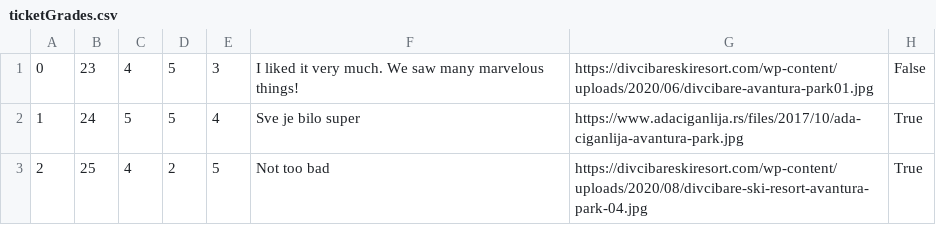
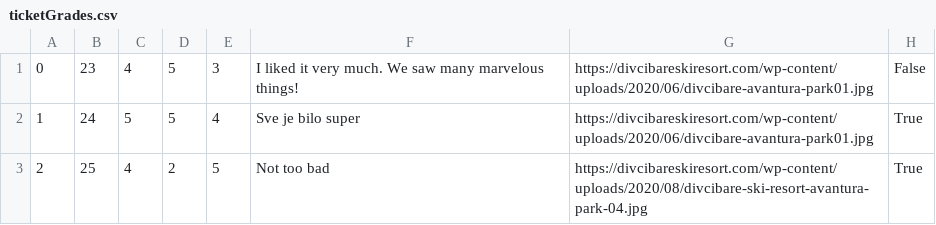
Before and after one commit to KornelijeKiso/DreamTeam, a CSV file: ProjectTourism/ProjectTourism/References/ticketGrades.csv, drawn as a sheet.

```diff
--- a/ProjectTourism/ProjectTourism/References/ticketGrades.csv
+++ b/ProjectTourism/ProjectTourism/References/ticketGrades.csv
@@ -1,3 +1,3 @@
 0|23|4|5|3|I liked it very much. We saw many marvelous things!|https://divcibareskiresort.com/wp-content/uploads/2020/06/divcibare-avantura-park01.jpg|False
-1|24|5|5|4|Sve je bilo super|https://www.adaciganlija.rs/files/2017/10/ada-ciganlija-avantura-park.jpg|True
+1|24|5|5|4|Sve je bilo super|https://divcibareskiresort.com/wp-content/uploads/2020/06/divcibare-avantura-park01.jpg|True
 2|25|4|2|5|Not too bad|https://divcibareskiresort.com/wp-content/uploads/2020/08/divcibare-ski-resort-avantura-park-04.jpg|True
```
Also changed, not shown: ProjectTourism/ProjectTourism/References/appointments.csv, ProjectTourism/ProjectTourism/References/tickets.csv, 16 other files.
